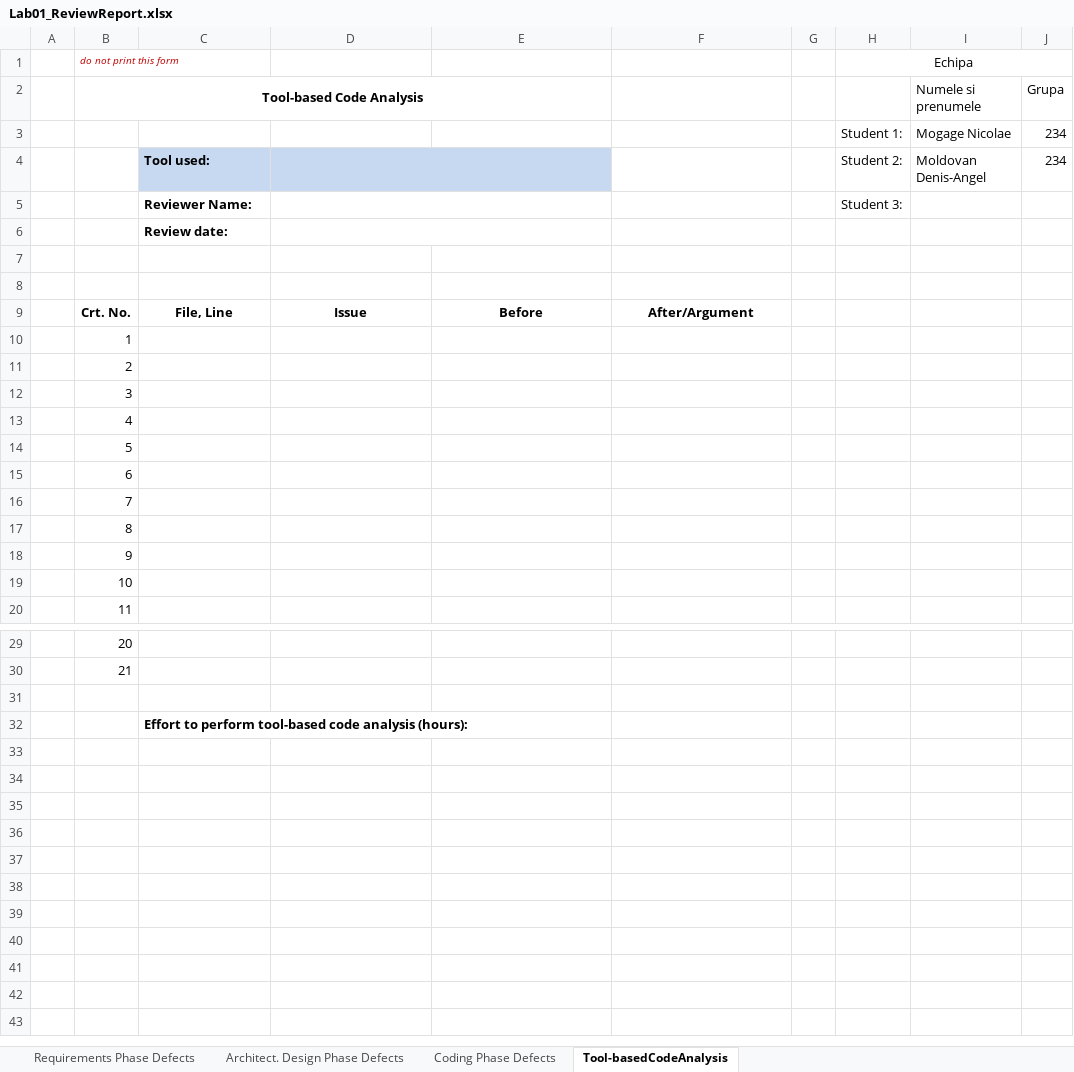
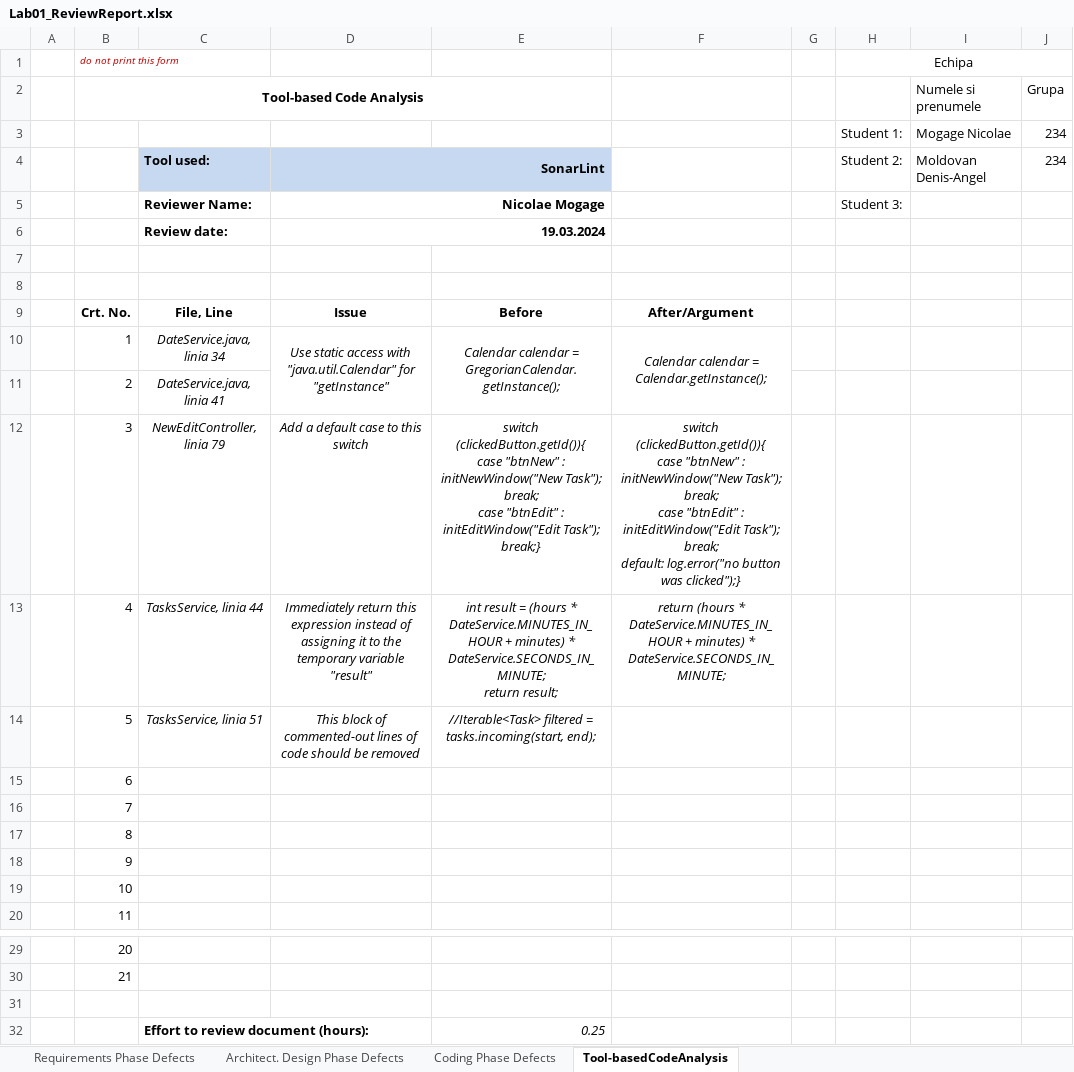
Before and after one commit to MogageNicolae/VVSS_Tasks, an Excel workbook: Docs/Lab01/Lab01_ReviewReport.xlsx, sheet Tool-basedCodeAnalysis, drawn as a sheet; only a part is shown, gaps mark what is left out; values as stored, in another font and other column widths than the file's, no borders; removed rows and columns are numbered as before the commit, all else as after; ↵ is a line break in a cell; the diff names each change by its address in the sheet, - before the commit and + after, or states it on an @@ line.

```diff
--- a/Docs/Lab01/Lab01_ReviewReport.xlsx (sheet Tool-basedCodeAnalysis)
+++ b/Docs/Lab01/Lab01_ReviewReport.xlsx (sheet Tool-basedCodeAnalysis)
-D4: (empty)
+D4: SonarLint
-D5: (empty)
+D5: Nicolae Mogage
-D6: (empty)
+D6: 19.03.2024
-C10: (empty)
+C10: DateService.java, linia 34
-D10: (empty)
+D10: Use static access with "java.util.Calendar" for "getInstance"
+D10:D11 merged
-E10: (empty)
+E10: Calendar calendar = GregorianCalendar.getInstance();
+E10:E11 merged
-F10: (empty)
+F10: Calendar calendar = Calendar.getInstance();
+F10:F11 merged
-C11: (empty)
+C11: DateService.java, linia 41
-C12: (empty)
+C12: NewEditController, linia 79
-D12: (empty)
+D12: Add a default case to this switch
-E12: (empty)
+E12: switch (clickedButton.getId()){ ↵ case "btnNew" : initNewWindow("New Task"); ↵ break; ↵ case "btnEdit" : initEditWindow("Edit Task"); ↵ break;}
-F12: (empty)
+F12: switch (clickedButton.getId()){ ↵ case "btnNew" : initNewWindow("New Task"); ↵ break; ↵ case "btnEdit" : initEditWindow("Edit Task"); ↵ break; ↵ default: log.error("no button was clicked");}
-C13: (empty)
+C13: TasksService, linia 44
-D13: (empty)
+D13: Immediately return this expression instead of assigning it to the temporary variable "result"
-E13: (empty)
+E13: int result = (hours * DateService.MINUTES_IN_HOUR + minutes) * DateService.SECONDS_IN_MINUTE; ↵ return result;
-F13: (empty)
+F13: return (hours * DateService.MINUTES_IN_HOUR + minutes) * DateService.SECONDS_IN_MINUTE;
-C14: (empty)
+C14: TasksService, linia 51
-D14: (empty)
+D14: This block of commented-out lines of code should be removed
-E14: (empty)
+E14: //Iterable<Task> filtered = tasks.incoming(start, end);
-row 32:  |  | Effort to perform tool-based code analysis (hours):
+row 32:  |  | Effort to review document (hours): |  | 0.25
```
Also changed, not shown: sheet Requirements Phase Defects, sheet Architect. Design Phase Defects, sheet Coding Phase Defects, formulas that keep their value, 5 other files.
